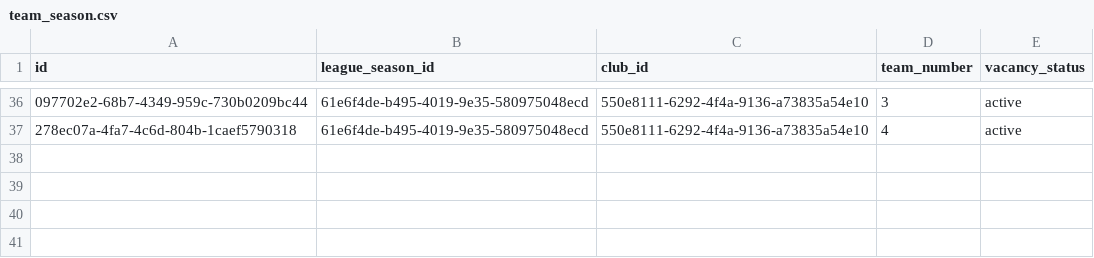
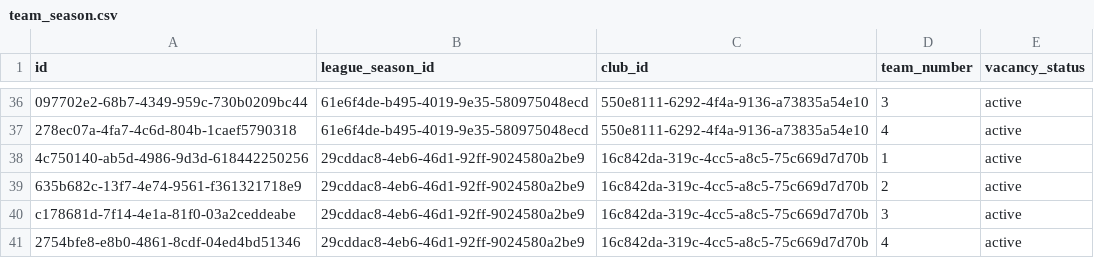
Before and after one commit to AmbidextrousCoatie/league_analyzer, a CSV file: sample_data/relational_csv/team_season.csv, drawn as a sheet; only a part is shown, gaps mark what is left out; the diff names each change by its address in the sheet, - before the commit and + after, or states it on an @@ line.

```diff
--- a/sample_data/relational_csv/team_season.csv
+++ b/sample_data/relational_csv/team_season.csv
+row 38: 4c750140-ab5d-4986-9d3d-618442250256 | 29cddac8-4eb6-46d1-92ff-9024580a2be9 | 16c842da-319c-4cc5-a8c5-75c669d7d70b | 1 | active
+row 39: 635b682c-13f7-4e74-9561-f361321718e9 | 29cddac8-4eb6-46d1-92ff-9024580a2be9 | 16c842da-319c-4cc5-a8c5-75c669d7d70b | 2 | active
+row 40: c178681d-7f14-4e1a-81f0-03a2ceddeabe | 29cddac8-4eb6-46d1-92ff-9024580a2be9 | 16c842da-319c-4cc5-a8c5-75c669d7d70b | 3 | active
+row 41: 2754bfe8-e8b0-4861-8cdf-04ed4bd51346 | 29cddac8-4eb6-46d1-92ff-9024580a2be9 | 16c842da-319c-4cc5-a8c5-75c669d7d70b | 4 | active
```
Also changed, not shown: sample_data/relational_csv/club.csv, sample_data/relational_csv/event.csv, 25 other files.
